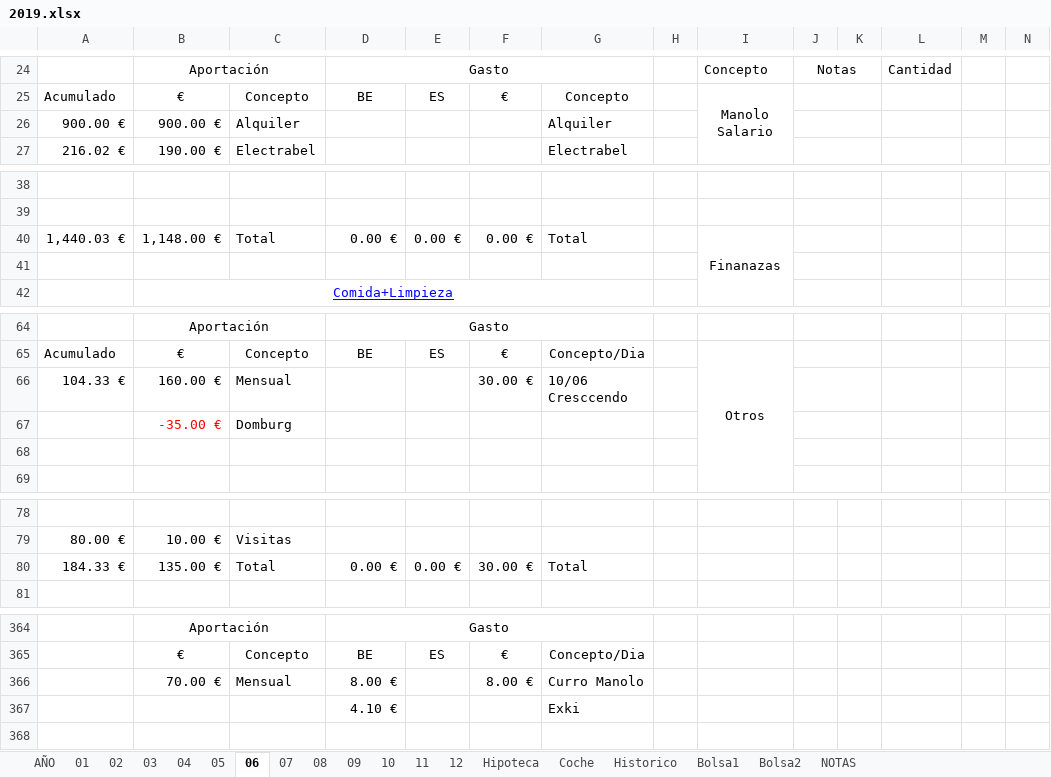
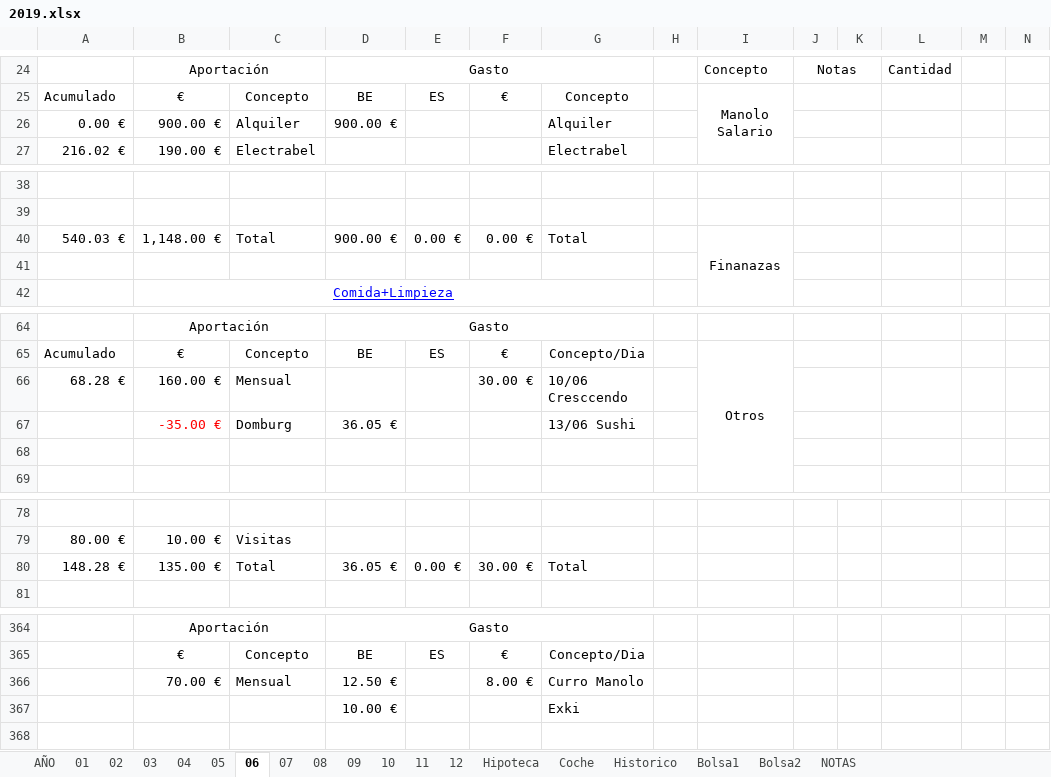
Before and after one commit to mrojassuarez/MRS_Manager, an Excel workbook: 2019/2019.xlsx, sheet 06, drawn as a sheet; only a part is shown, gaps mark what is left out; values as stored, in another font and other column widths than the file's, no borders; the diff covers the shown part only; the diff names each change by its address in the sheet, - before the commit and + after, or states it on an @@ line.

```diff
--- a/2019/2019.xlsx (sheet 06)
+++ b/2019/2019.xlsx (sheet 06)
-A26: 900.00 €
+A26: 0.00 €
-D26: (empty)
+D26: 900.00 €
-A40: 1,440.03 €
+A40: 540.03 €
-D40: 0.00 €
+D40: 900.00 €
-A66: 104.33 €
+A66: 68.28 €
-D67: (empty)
+D67: 36.05 €
-G67: (empty)
+G67: 13/06 Sushi
-A80: 184.33 €
+A80: 148.28 €
-D80: 0.00 €
+D80: 36.05 €
-D366: 8.00 €
+D366: 12.50 €
-D367: 4.10 €
+D367: 10.00 €
```
Also changed, not shown: 3 edited cells elsewhere in this sheet, sheet AÑO, sheet Bolsa1, sheet Bolsa2, sheet 11, sheet 09, sheet 08, 3 more sheets, Redmine_Manager.xlsx.
